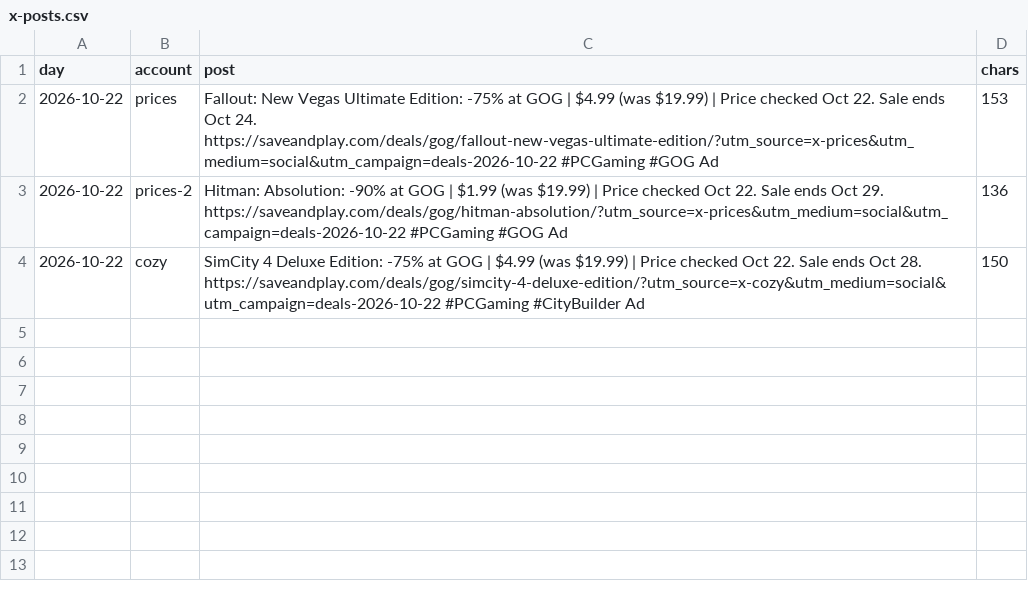
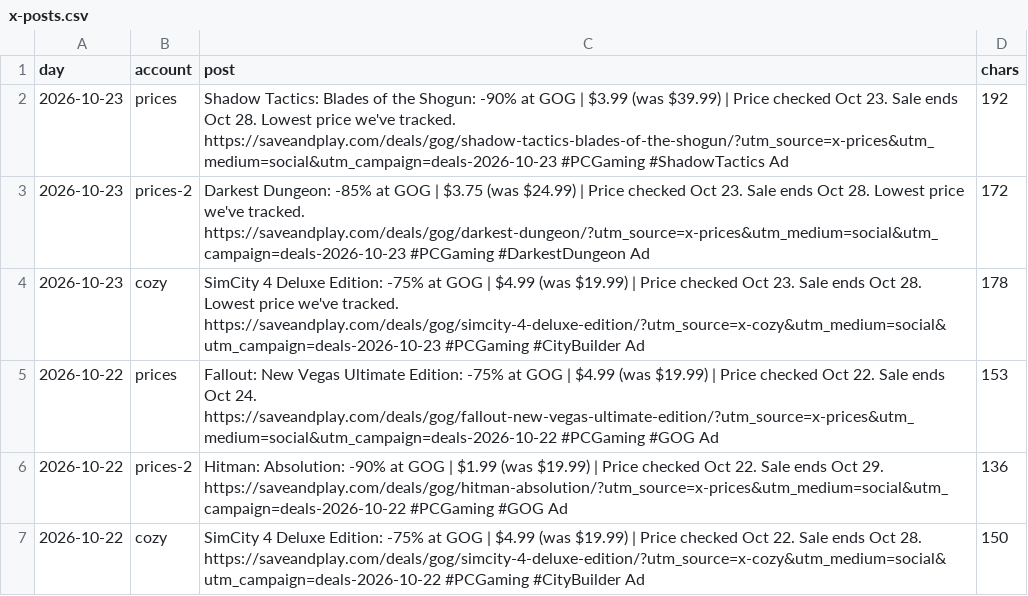
Before and after one commit to alexbogota/saveandplay, a CSV file: x-posts.csv, drawn as a sheet; the diff names each change by its address in the sheet, - before the commit and + after, or states it on an @@ line.

```diff
--- a/x-posts.csv
+++ b/x-posts.csv
+row 2: 2026-10-23 | prices | Shadow Tactics: Blades of the Shogun: -90% at GOG | $3.99 (was $39.99) | Price checked Oct 23. Sale ends Oct 28. Lowest price we've tracked. https://saveandplay.com/deals/gog/shadow-tactics-blades-of-the-shogun/?utm_source=x-prices&utm_medium=social&utm_campaign=deals-2026-10-23 #PCGaming #ShadowTactics Ad | 192
+row 3: 2026-10-23 | prices-2 | Darkest Dungeon: -85% at GOG | $3.75 (was $24.99) | Price checked Oct 23. Sale ends Oct 28. Lowest price we've tracked. https://saveandplay.com/deals/gog/darkest-dungeon/?utm_source=x-prices&utm_medium=social&utm_campaign=deals-2026-10-23 #PCGaming #DarkestDungeon Ad | 172
+row 4: 2026-10-23 | cozy | SimCity 4 Deluxe Edition: -75% at GOG | $4.99 (was $19.99) | Price checked Oct 23. Sale ends Oct 28. Lowest price we've tracked. https://saveandplay.com/deals/gog/simcity-4-deluxe-edition/?utm_source=x-cozy&utm_medium=social&utm_campaign=deals-2026-10-23 #PCGaming #CityBuilder Ad | 178
```
Also changed, not shown: 34 other files.
